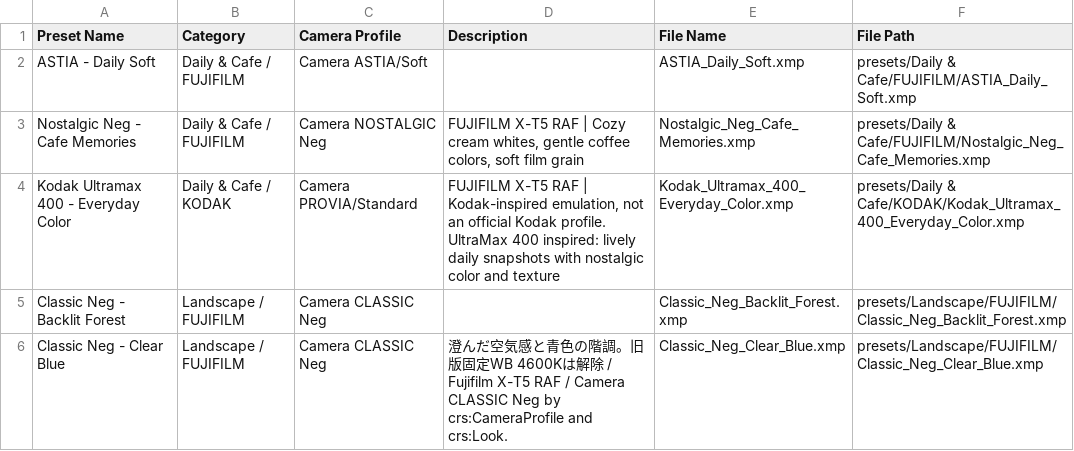
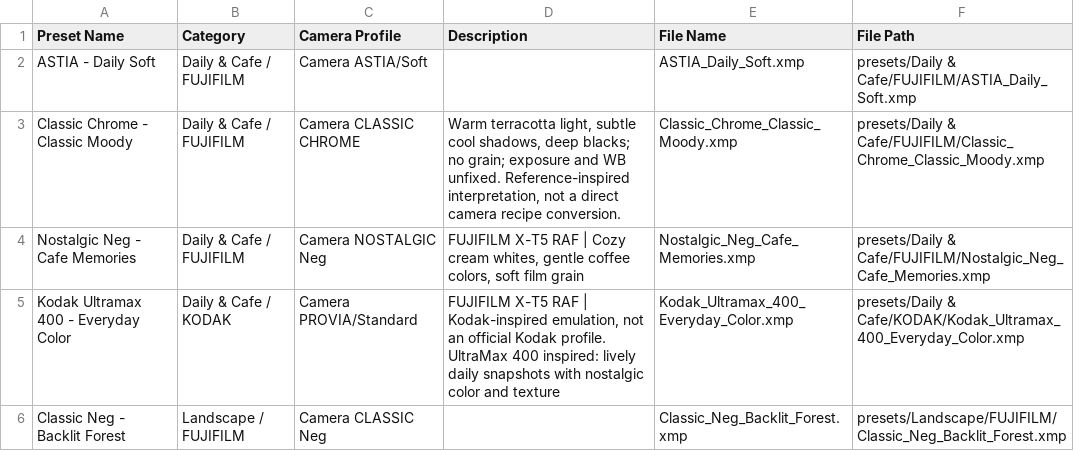
Before and after one commit to Atsu-sys/lightroom-preset, a CSV file: INDEX.csv, drawn as a sheet; only a part is shown; the shorter side is filled out with more unchanged rows.

Commit message:
Add Classic Chrome Classic Moody preset for X-T5 RAF

```diff
--- a/INDEX.csv
+++ b/INDEX.csv
@@ -2,2 +2,3 @@
 "ASTIA - Daily Soft","Daily & Cafe / FUJIFILM","Camera ASTIA/Soft","","ASTIA_Daily_Soft.xmp","presets/Daily & Cafe/FUJIFILM/ASTIA_Daily_Soft.xmp"
+"Classic Chrome - Classic Moody","Daily & Cafe / FUJIFILM","Camera CLASSIC CHROME","Warm terracotta light, subtle cool shadows, deep blacks; no grain; exposure and WB unfixed. Reference-inspired interpretation, not a direct camera recipe conversion.","Classic_Chrome_Classic_Moody.xmp","presets/Daily & Cafe/FUJIFILM/Classic_Chrome_Classic_Moody.xmp"
 "Nostalgic Neg - Cafe Memories","Daily & Cafe / FUJIFILM","Camera NOSTALGIC Neg","FUJIFILM X-T5 RAF | Cozy cream whites, gentle coffee colors, soft film grain","Nostalgic_Neg_Cafe_Memories.xmp","presets/Daily & Cafe/FUJIFILM/Nostalgic_Neg_Cafe_Memories.xmp"
```
Also changed, not shown: 6 other files.
